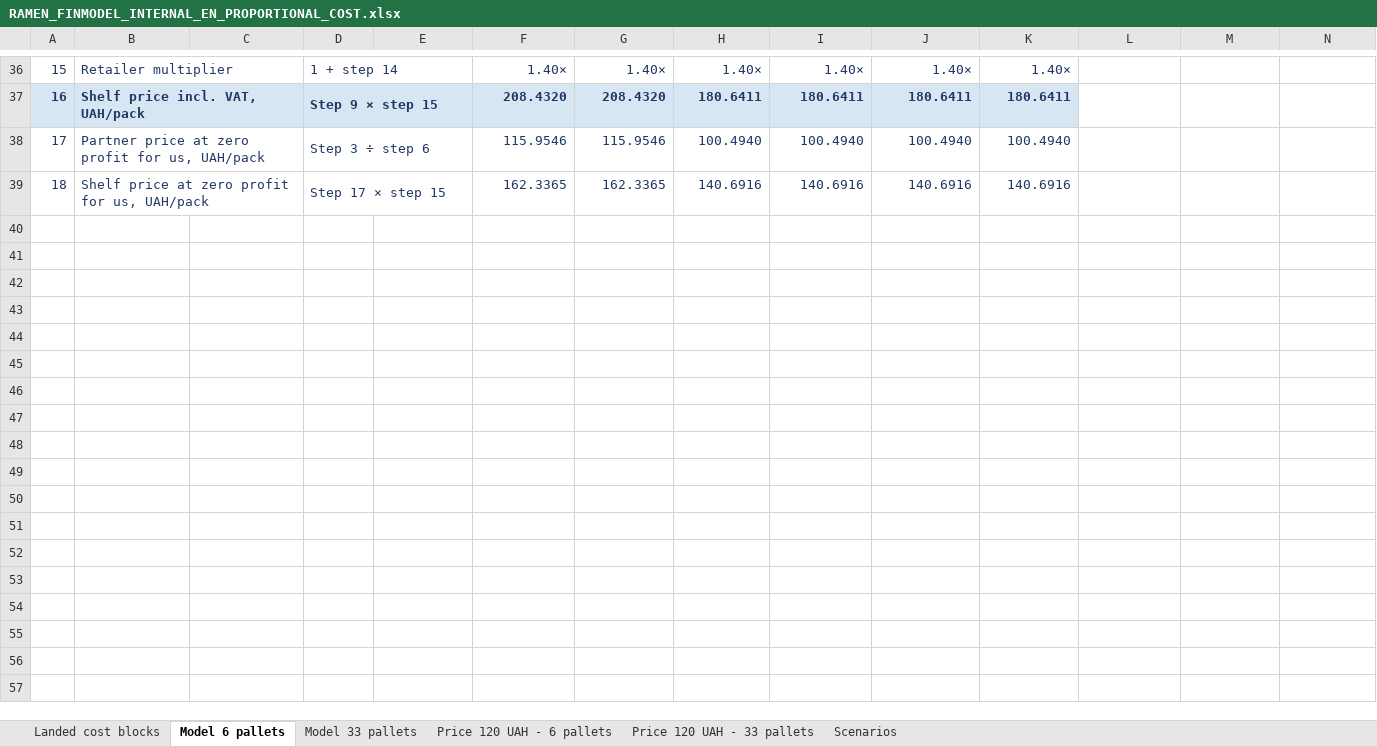
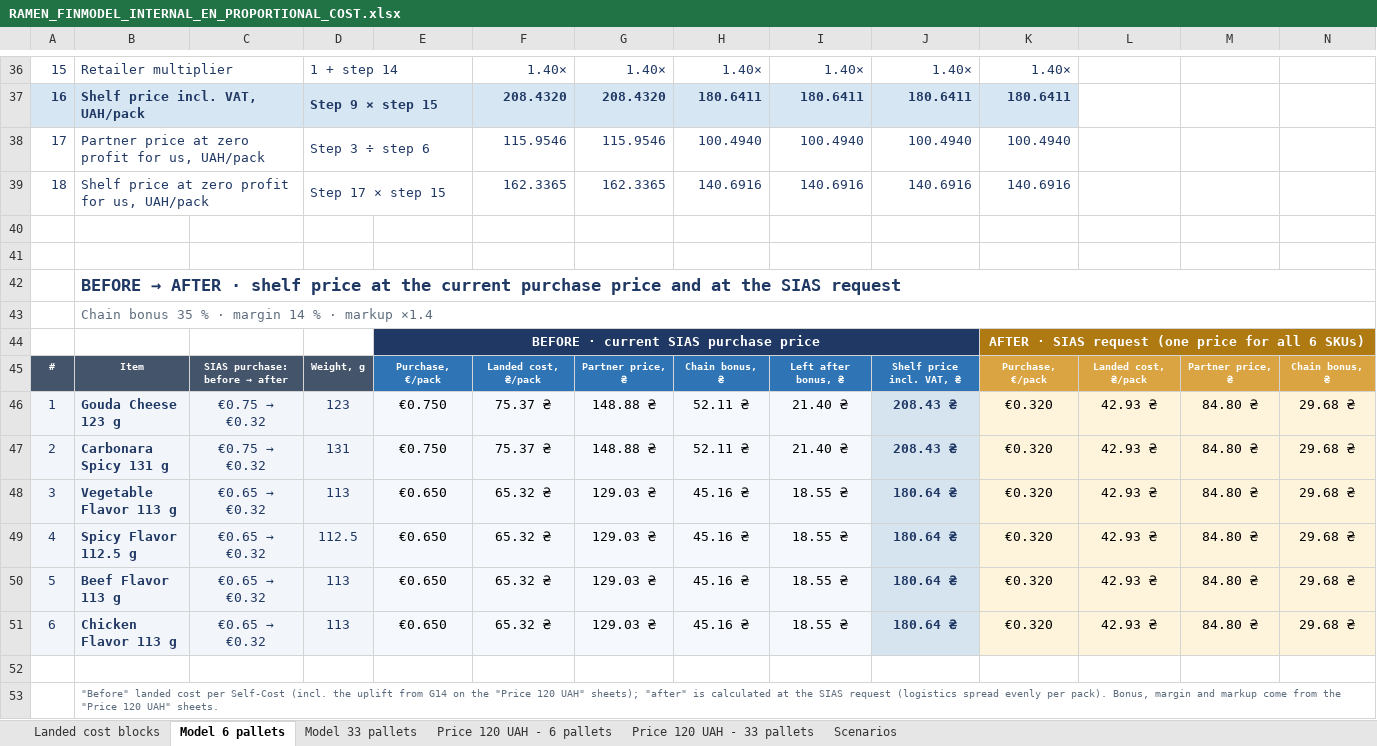
Before and after one commit to IllyaChaplygin/Chaplygin-Illya, an Excel workbook: RAMEN_FINMODEL_INTERNAL_EN_PROPORTIONAL_COST.xlsx, sheet Model 6 pallets, drawn as a sheet; only a part is shown, gaps mark what is left out; values as stored, in another font and other column widths than the file's, no borders; conditional formats not drawn; rows hold the shown columns only; the diff names each change by its address in the sheet, - before the commit and + after, or states it on an @@ line.

```diff
--- a/RAMEN_FINMODEL_INTERNAL_EN_PROPORTIONAL_COST.xlsx (sheet Model 6 pallets)
+++ b/RAMEN_FINMODEL_INTERNAL_EN_PROPORTIONAL_COST.xlsx (sheet Model 6 pallets)
+row 40: (empty)
+row 41: (empty)
+row 42:  | BEFORE → AFTER · shelf price at the current purchase price and at the SIAS request
+row 43:  | Chain bonus 35 % · margin 14 % · markup ×1.4
+row 44:  |  |  |  | BEFORE · current SIAS purchase price |  |  |  |  |  | AFTER · SIAS request (one price for all 6 SKUs)
+row 45: # | Item | SIAS purchase: before → after | Weight, g | Purchase, €/pack | Landed cost, ₴/pack | Partner price, ₴ | Chain bonus, ₴ | Left after bonus, ₴ | Shelf price incl. VAT, ₴ | Purchase, €/pack | Landed cost, ₴/pack | Partner price, ₴ | Chain bonus, ₴
+row 46: 1 | Gouda Cheese 123 g | €0.75 → €0.32 | 123 | €0.750 | 75.37 ₴ | 148.88 ₴ | 52.11 ₴ | 21.40 ₴ | 208.43 ₴ | €0.320 | 42.93 ₴ | 84.80 ₴ | 29.68 ₴
+row 47: 2 | Carbonara Spicy 131 g | €0.75 → €0.32 | 131 | €0.750 | 75.37 ₴ | 148.88 ₴ | 52.11 ₴ | 21.40 ₴ | 208.43 ₴ | €0.320 | 42.93 ₴ | 84.80 ₴ | 29.68 ₴
+row 48: 3 | Vegetable Flavor 113 g | €0.65 → €0.32 | 113 | €0.650 | 65.32 ₴ | 129.03 ₴ | 45.16 ₴ | 18.55 ₴ | 180.64 ₴ | €0.320 | 42.93 ₴ | 84.80 ₴ | 29.68 ₴
+row 49: 4 | Spicy Flavor 112.5 g | €0.65 → €0.32 | 112.5 | €0.650 | 65.32 ₴ | 129.03 ₴ | 45.16 ₴ | 18.55 ₴ | 180.64 ₴ | €0.320 | 42.93 ₴ | 84.80 ₴ | 29.68 ₴
+row 50: 5 | Beef Flavor 113 g | €0.65 → €0.32 | 113 | €0.650 | 65.32 ₴ | 129.03 ₴ | 45.16 ₴ | 18.55 ₴ | 180.64 ₴ | €0.320 | 42.93 ₴ | 84.80 ₴ | 29.68 ₴
+row 51: 6 | Chicken Flavor 113 g | €0.65 → €0.32 | 113 | €0.650 | 65.32 ₴ | 129.03 ₴ | 45.16 ₴ | 18.55 ₴ | 180.64 ₴ | €0.320 | 42.93 ₴ | 84.80 ₴ | 29.68 ₴
+row 52: (empty)
+row 53:  | "Before" landed cost per Self-Cost (incl. the uplift from G14 on the "Price 120 UAH" sheets); "after" is calculated at the SIAS request (logistics spread evenly per pack). Bonus, margin and markup come from the "Price 120 UAH" sheets.
```
Also changed, not shown: sheet Model 33 pallets, RAMEN_FINMODEL_REAL_UA.xlsx, 2 other files.
